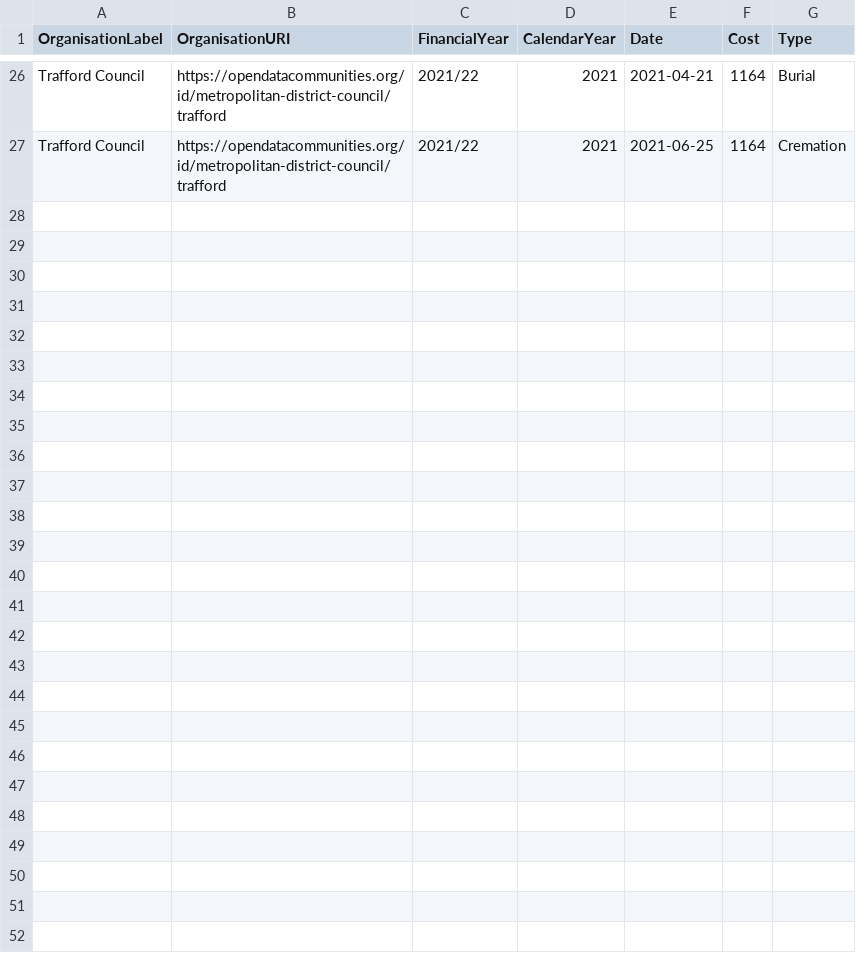
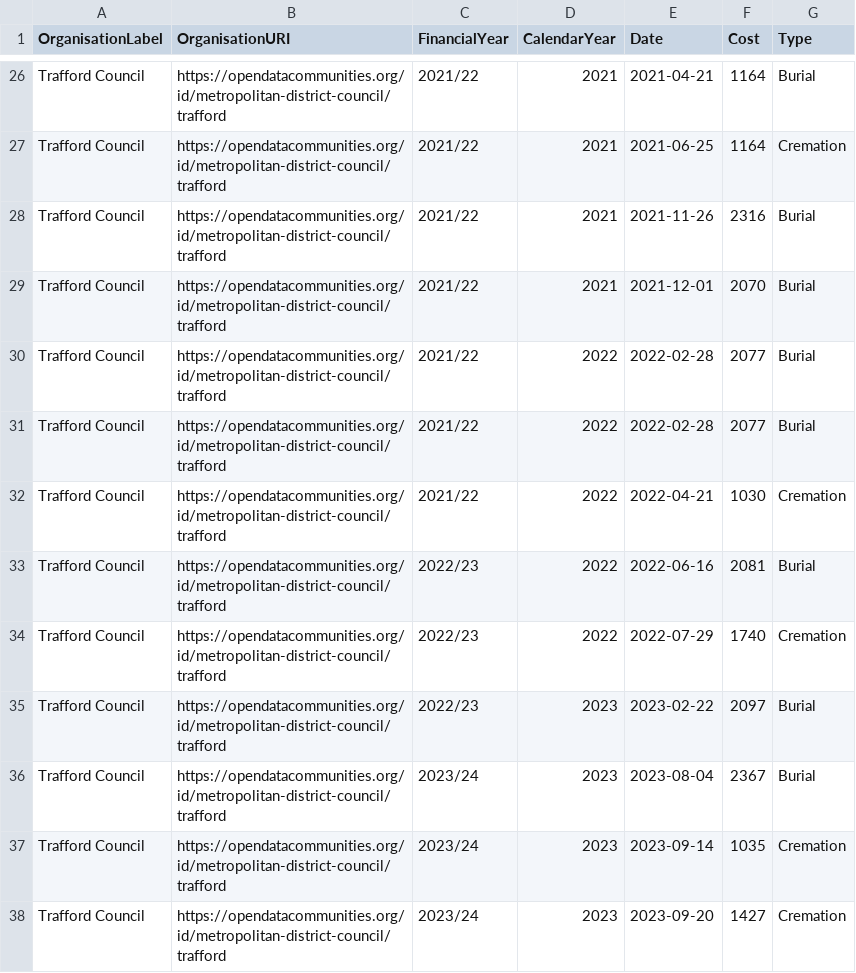
Before and after one commit to traffordDataLab/council_open_data, a CSV file: public_funerals/trafford_public_funerals.csv, drawn as a sheet; only a part is shown, gaps mark what is left out.

```diff
--- a/public_funerals/trafford_public_funerals.csv
+++ b/public_funerals/trafford_public_funerals.csv
@@ -27 +27,12 @@ Trafford Council,https://opendatacommunities.org/id/metropolitan-district-counci
 Trafford Council,https://opendatacommunities.org/id/metropolitan-district-council/trafford,2021/22,2021,2021-06-25,1164,Cremation
+Trafford Council,https://opendatacommunities.org/id/metropolitan-district-council/trafford,2021/22,2021,2021-11-26,2316,Burial
+Trafford Council,https://opendatacommunities.org/id/metropolitan-district-council/trafford,2021/22,2021,2021-12-01,2070,Burial
+Trafford Council,https://opendatacommunities.org/id/metropolitan-district-council/trafford,2021/22,2022,2022-02-28,2077,Burial
+Trafford Council,https://opendatacommunities.org/id/metropolitan-district-council/trafford,2021/22,2022,2022-02-28,2077,Burial
+Trafford Council,https://opendatacommunities.org/id/metropolitan-district-council/trafford,2021/22,2022,2022-04-21,1030,Cremation
+Trafford Council,https://opendatacommunities.org/id/metropolitan-district-council/trafford,2022/23,2022,2022-06-16,2081,Burial
+Trafford Council,https://opendatacommunities.org/id/metropolitan-district-council/trafford,2022/23,2022,2022-07-29,1740,Cremation
+Trafford Council,https://opendatacommunities.org/id/metropolitan-district-council/trafford,2022/23,2023,2023-02-22,2097,Burial
+Trafford Council,https://opendatacommunities.org/id/metropolitan-district-council/trafford,2023/24,2023,2023-08-04,2367,Burial
+Trafford Council,https://opendatacommunities.org/id/metropolitan-district-council/trafford,2023/24,2023,2023-09-14,1035,Cremation
+Trafford Council,https://opendatacommunities.org/id/metropolitan-district-council/trafford,2023/24,2023,2023-09-20,1427,Cremation
```
Also changed, not shown: 1 other file.
